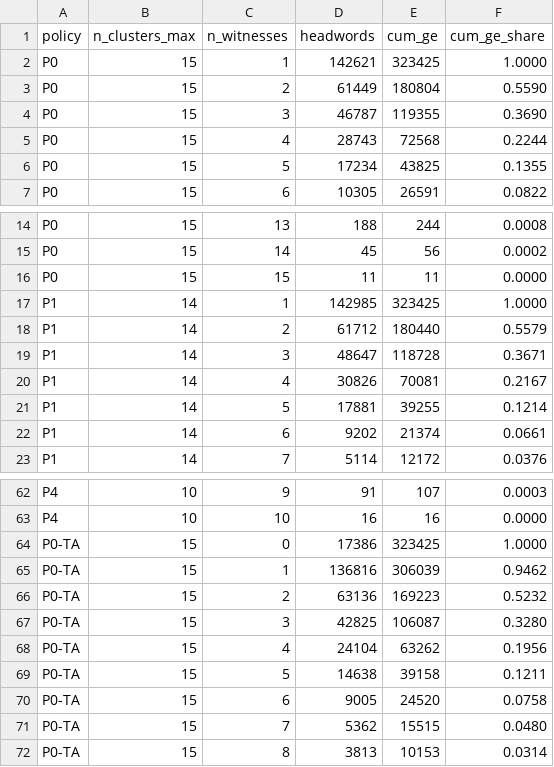
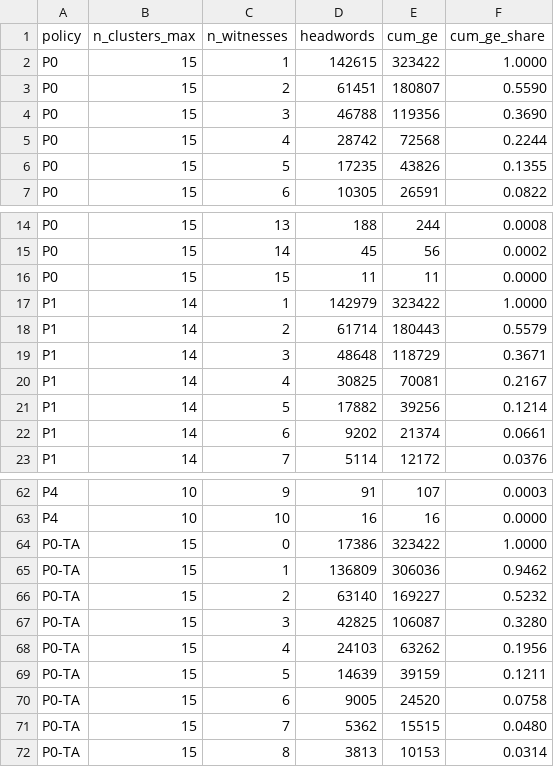
Before and after one commit to gasyoun/SanskritLexicography, a TSV file: data/witness_independence_reaudit.tsv, drawn as a sheet; only a part is shown, gaps mark what is left out; the diff covers the shown part only.

Commit message:
data: extend E47 witness map with PD and chronology (H7299)

```diff
--- a/data/witness_independence_reaudit.tsv
+++ b/data/witness_independence_reaudit.tsv
@@ -1,7 +1,7 @@
 policy	n_clusters_max	n_witnesses	headwords	cum_ge	cum_ge_share
-P0	15	1	142621	323425	1.0000
-P0	15	2	61449	180804	0.5590
-P0	15	3	46787	119355	0.3690
-P0	15	4	28743	72568	0.2244
-P0	15	5	17234	43825	0.1355
+P0	15	1	142615	323422	1.0000
+P0	15	2	61451	180807	0.5590
+P0	15	3	46788	119356	0.3690
+P0	15	4	28742	72568	0.2244
+P0	15	5	17235	43826	0.1355
 P0	15	6	10305	26591	0.0822
@@ -16,7 +16,7 @@ P0	15	14	45	56	0.0002
 P0	15	15	11	11	0.0000
-P1	14	1	142985	323425	1.0000
-P1	14	2	61712	180440	0.5579
-P1	14	3	48647	118728	0.3671
-P1	14	4	30826	70081	0.2167
-P1	14	5	17881	39255	0.1214
+P1	14	1	142979	323422	1.0000
+P1	14	2	61714	180443	0.5579
+P1	14	3	48648	118729	0.3671
+P1	14	4	30825	70081	0.2167
+P1	14	5	17882	39256	0.1214
 P1	14	6	9202	21374	0.0661
@@ -63,8 +63,8 @@ P4	10	9	91	107	0.0003
 P4	10	10	16	16	0.0000
-P0-TA	15	0	17386	323425	1.0000
-P0-TA	15	1	136816	306039	0.9462
-P0-TA	15	2	63136	169223	0.5232
+P0-TA	15	0	17386	323422	1.0000
+P0-TA	15	1	136809	306036	0.9462
+P0-TA	15	2	63140	169227	0.5232
 P0-TA	15	3	42825	106087	0.3280
-P0-TA	15	4	24104	63262	0.1956
-P0-TA	15	5	14638	39158	0.1211
+P0-TA	15	4	24103	63262	0.1956
+P0-TA	15	5	14639	39159	0.1211
 P0-TA	15	6	9005	24520	0.0758
```
Also changed, not shown: 40 edited cells elsewhere in this file, 14 other files.
